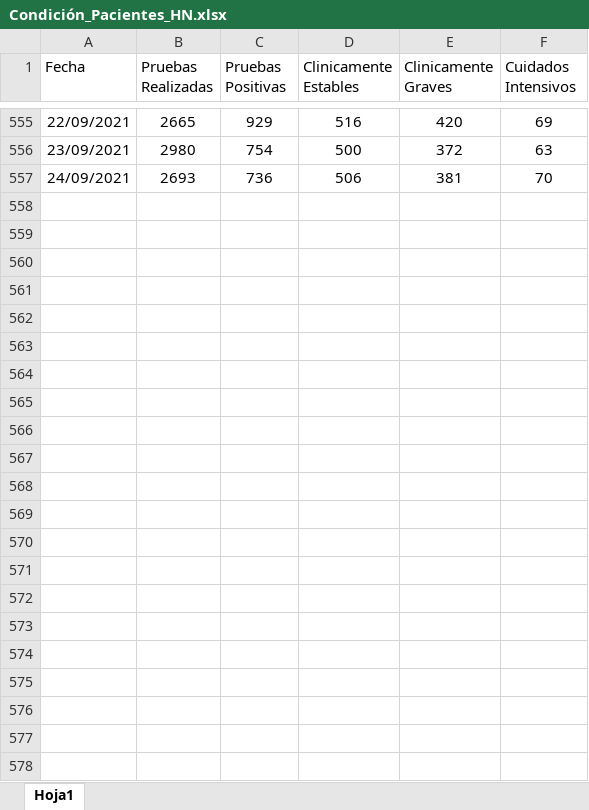
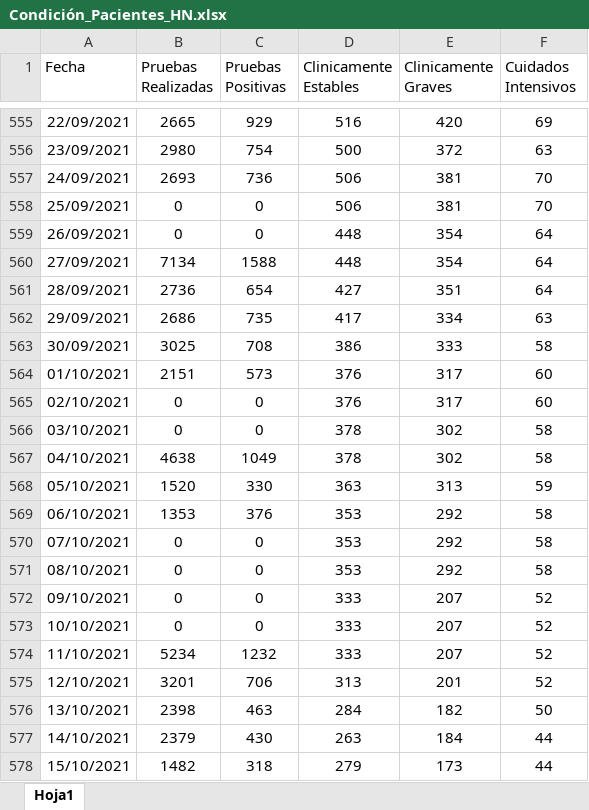
Before and after one commit to hectorflores329/github-actions_HN, an Excel workbook: datacovidhn/Condición_Pacientes_HN.xlsx, sheet Hoja1, drawn as a sheet; only a part is shown, gaps mark what is left out; values as stored, in another font and other column widths than the file's, no borders; table styles not drawn; the diff names each change by its address in the sheet, - before the commit and + after, or states it on an @@ line.

Commit message:
Descargado archivos

```diff
--- a/datacovidhn/Condición_Pacientes_HN.xlsx (sheet Hoja1)
+++ b/datacovidhn/Condición_Pacientes_HN.xlsx (sheet Hoja1)
+row 558: 25/09/2021 | 0 | 0 | 506 | 381 | 70
+row 559: 26/09/2021 | 0 | 0 | 448 | 354 | 64
+row 560: 27/09/2021 | 7134 | 1588 | 448 | 354 | 64
+row 561: 28/09/2021 | 2736 | 654 | 427 | 351 | 64
+row 562: 29/09/2021 | 2686 | 735 | 417 | 334 | 63
+row 563: 30/09/2021 | 3025 | 708 | 386 | 333 | 58
+row 564: 01/10/2021 | 2151 | 573 | 376 | 317 | 60
+row 565: 02/10/2021 | 0 | 0 | 376 | 317 | 60
+row 566: 03/10/2021 | 0 | 0 | 378 | 302 | 58
+row 567: 04/10/2021 | 4638 | 1049 | 378 | 302 | 58
+row 568: 05/10/2021 | 1520 | 330 | 363 | 313 | 59
+row 569: 06/10/2021 | 1353 | 376 | 353 | 292 | 58
+row 570: 07/10/2021 | 0 | 0 | 353 | 292 | 58
+row 571: 08/10/2021 | 0 | 0 | 353 | 292 | 58
+row 572: 09/10/2021 | 0 | 0 | 333 | 207 | 52
+row 573: 10/10/2021 | 0 | 0 | 333 | 207 | 52
+row 574: 11/10/2021 | 5234 | 1232 | 333 | 207 | 52
+row 575: 12/10/2021 | 3201 | 706 | 313 | 201 | 52
+row 576: 13/10/2021 | 2398 | 463 | 284 | 182 | 50
+row 577: 14/10/2021 | 2379 | 430 | 263 | 184 | 44
+row 578: 15/10/2021 | 1482 | 318 | 279 | 173 | 44
```
